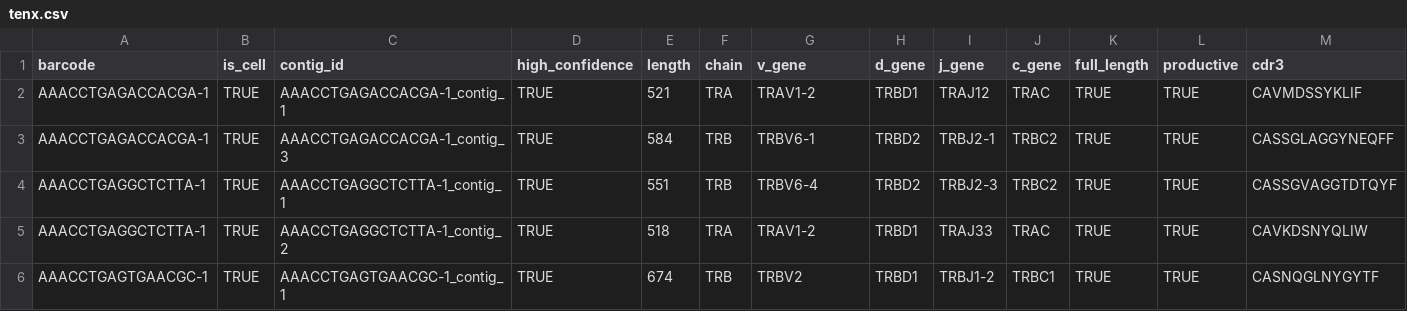
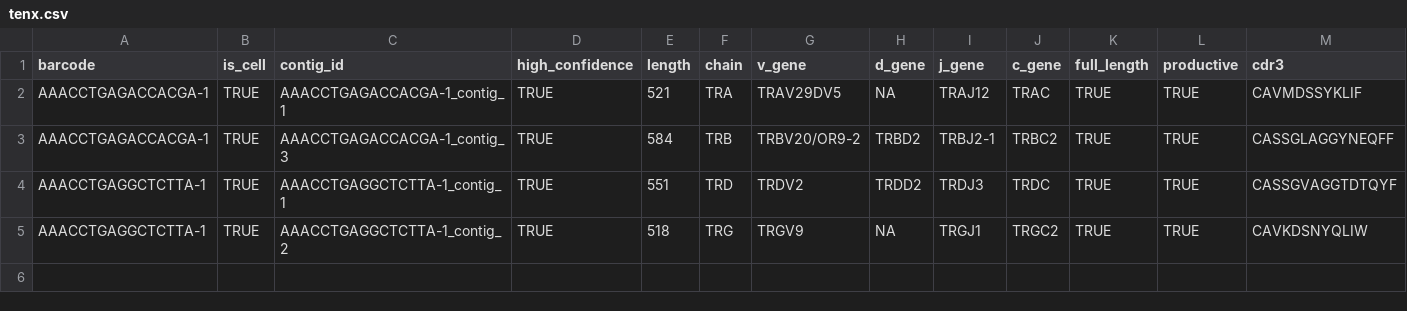
Before and after one commit to seshadrilab/tcrconvertr, a CSV file: inst/extdata/examples/tenx.csv, drawn as a sheet; only a part is shown; rows hold the shown columns only; the diff names each change by its address in the sheet, - before the commit and + after, or states it on an @@ line.

Commit message:
Use better example genes and remove unused files

```diff
--- a/inst/extdata/examples/tenx.csv
+++ b/inst/extdata/examples/tenx.csv
-G2 (v_gene): TRAV1-2
+G2 (v_gene): TRAV29DV5
-H2 (d_gene): TRBD1
+H2 (d_gene): NA
-G3 (v_gene): TRBV6-1
+G3 (v_gene): TRBV20/OR9-2
-F4 (chain): TRB
+F4 (chain): TRD
-G4 (v_gene): TRBV6-4
+G4 (v_gene): TRDV2
-H4 (d_gene): TRBD2
+H4 (d_gene): TRDD2
-I4 (j_gene): TRBJ2-3
+I4 (j_gene): TRDJ3
-J4 (c_gene): TRBC2
+J4 (c_gene): TRDC
-F5 (chain): TRA
+F5 (chain): TRG
-G5 (v_gene): TRAV1-2
+G5 (v_gene): TRGV9
-H5 (d_gene): TRBD1
+H5 (d_gene): NA
-I5 (j_gene): TRAJ33
+I5 (j_gene): TRGJ1
-J5 (c_gene): TRAC
+J5 (c_gene): TRGC2
-row 6: AAACCTGAGTGAACGC-1 | TRUE | AAACCTGAGTGAACGC-1_contig_1 | TRUE | 674 | TRB | TRBV2 | TRBD1 | TRBJ1-2 | TRBC1 | TRUE | TRUE | CASNQGLNYGYTF
```
Also changed, not shown: 5 other files.
